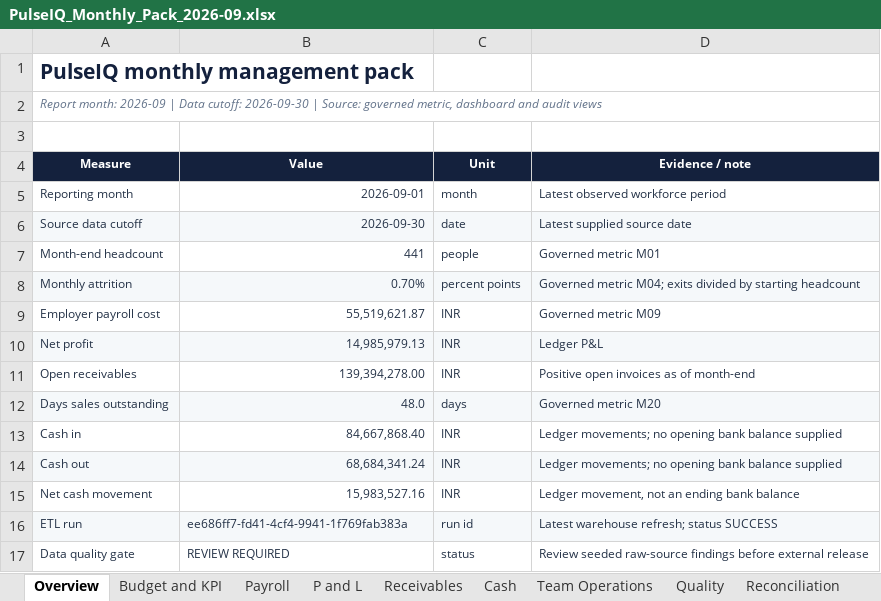
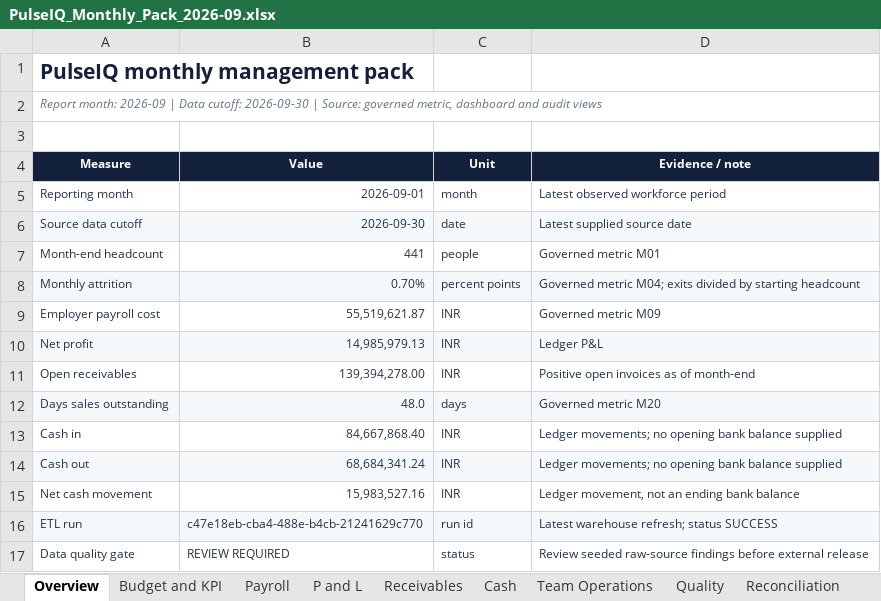
Before and after one commit to adityamergurwar/pulseiq, an Excel workbook: outputs/pulseiq-monthly/PulseIQ_Monthly_Pack_2026-09.xlsx, sheet Overview, drawn as a sheet; values as stored, in another font and other column widths than the file's, no borders; conditional formats and table styles not drawn; the diff names each change by its address in the sheet, - before the commit and + after, or states it on an @@ line.

```diff
--- a/outputs/pulseiq-monthly/PulseIQ_Monthly_Pack_2026-09.xlsx (sheet Overview)
+++ b/outputs/pulseiq-monthly/PulseIQ_Monthly_Pack_2026-09.xlsx (sheet Overview)
-B16 (Value): ee686ff7-fd41-4cf4-9941-1f769fab383a
+B16 (Value): c47e18eb-cba4-488e-b4cb-21241629c770
```
Also changed, not shown: sheet Quality, 20 other files.
